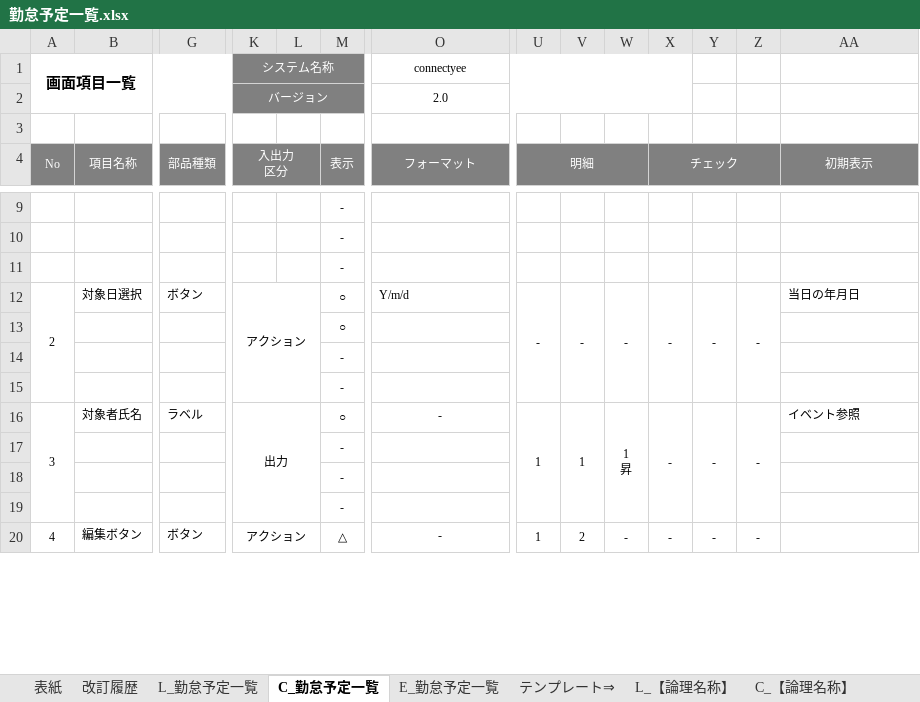
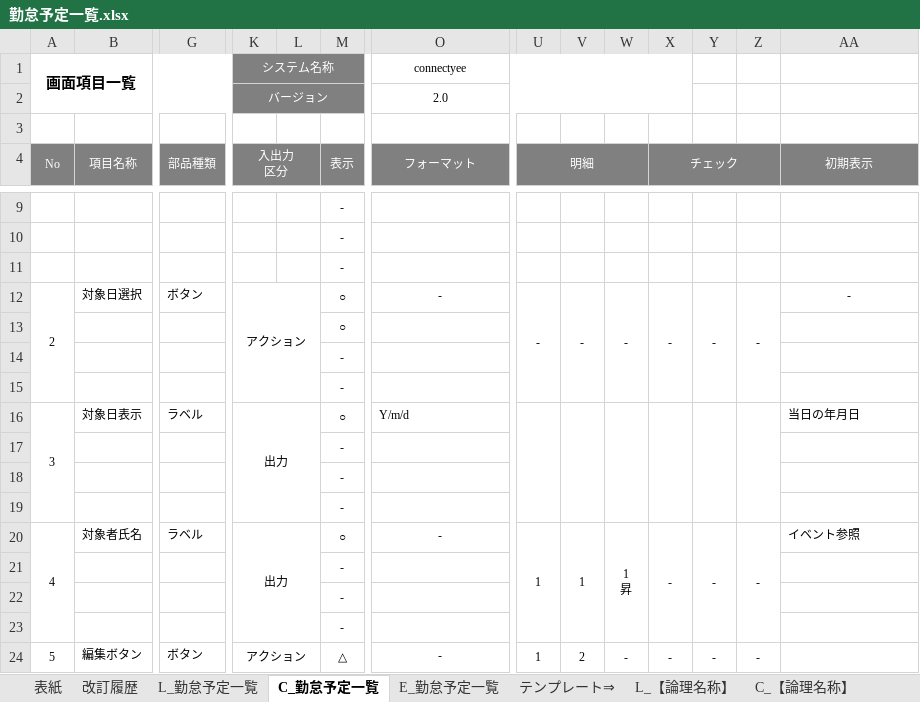
Before and after one commit to glambizm/connectyee, an Excel workbook: 30 設計/20 プログラム設計/機能設計/勤怠予定管理/画面設計/勤怠予定一覧.xlsx, sheet C_勤怠予定一覧, drawn as a sheet; only a part is shown, gaps mark what is left out; values as stored, in another font and other column widths than the file's, no borders; removed rows and columns are numbered as before the commit, all else as after; rows hold the shown columns only; the diff names each change by its address in the sheet, - before the commit and + after, or states it on an @@ line.

```diff
--- a/30 設計/20 プログラム設計/機能設計/勤怠予定管理/画面設計/勤怠予定一覧.xlsx (sheet C_勤怠予定一覧)
+++ b/30 設計/20 プログラム設計/機能設計/勤怠予定管理/画面設計/勤怠予定一覧.xlsx (sheet C_勤怠予定一覧)
-A12:A15 merged
+A12:A15 merged
-K12:L15 merged
+K12:L15 merged
-O12 (フォーマット): Y/m/d
+O12 (フォーマット): -
-O12 alignment: left
+O12 alignment: center
-U12:U15 merged
+U12:U15 merged
-V12:V15 merged
+V12:V15 merged
-W12:W15 merged
+W12:W15 merged
-X12:X15 merged
+X12:X15 merged
-Y12:Y15 merged
+Y12:Y15 merged
-Z12:Z15 merged
+Z12:Z15 merged
-AA12 (初期表示): 当日の年月日
+AA12 (初期表示): -
-AA12 alignment: left
+AA12 alignment: center
+row 14:  |  |  |  |  | -
+row 15:  |  |  |  |  | -
+row 16: 3 | 対象日表示 | ラベル | 出力 |  | ○ | Y/m/d |  |  |  |  |  |  | 当日の年月日
+row 17:  |  |  |  |  | -
@@ column A (No) renumbered between rows 20 and 40 @@
```
Also changed, not shown: sheet L_勤怠予定一覧, sheet E_勤怠予定一覧, charts or pictures, 30 設計/20 プログラム設計/機能設計/勤怠予定管理/画面設計/勤怠予定登録.xlsx.
